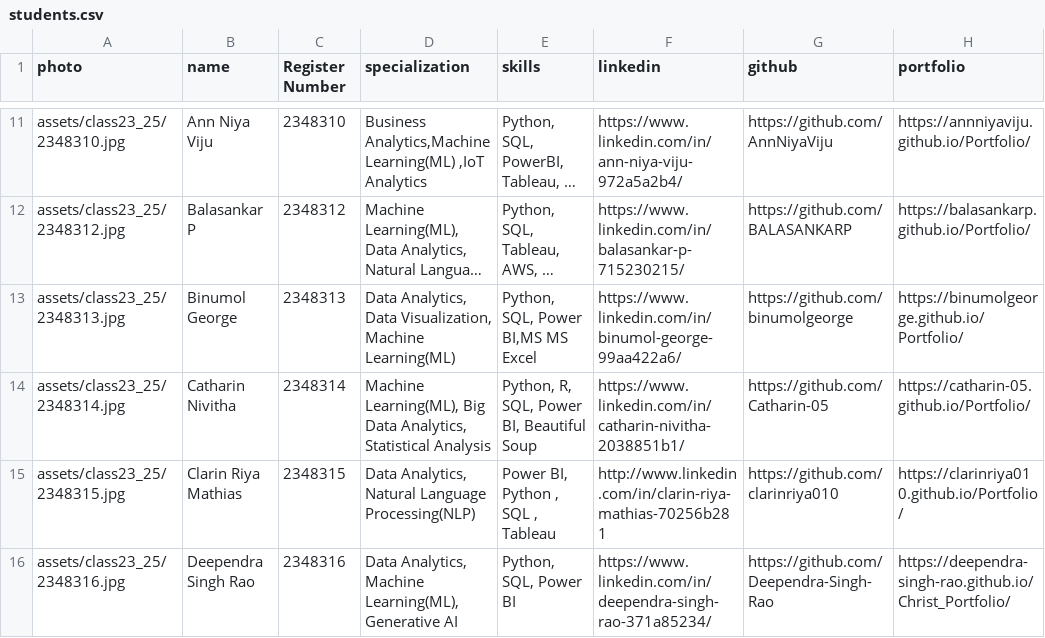
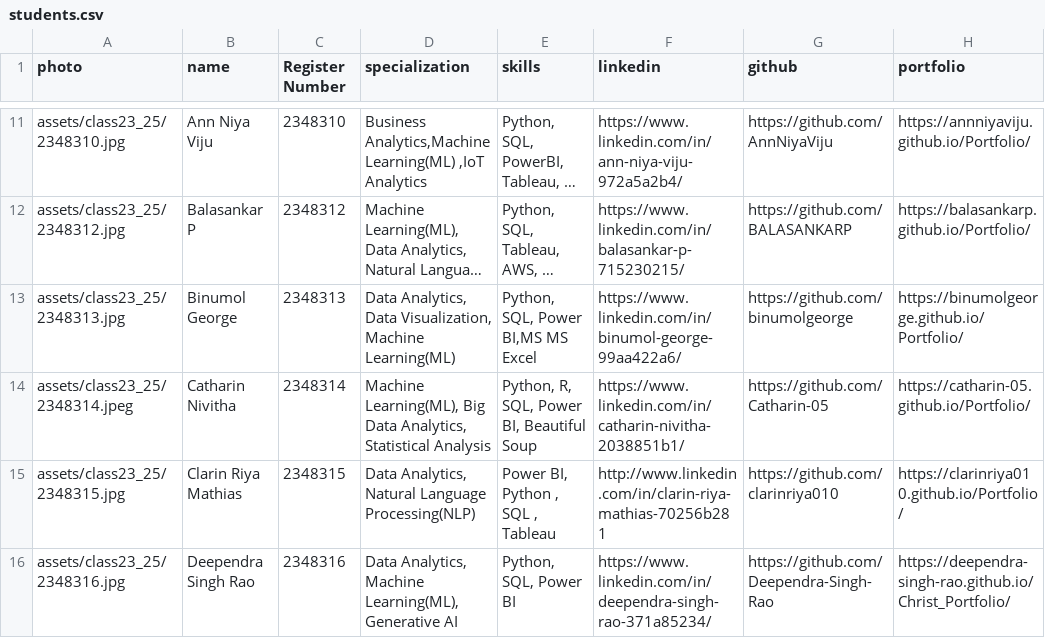
Before and after one commit to Catharin-05/Student-profiles-MDS23-25, a CSV file: assets/data/students.csv, drawn as a sheet; only a part is shown, gaps mark what is left out; long unchanged cells end in …; the diff names each change by its address in the sheet, - before the commit and + after, or states it on an @@ line.

Commit message:
updated codes

```diff
--- a/assets/data/students.csv
+++ b/assets/data/students.csv
-A14 (photo): assets/class23_25/2348314.jpg
+A14 (photo): assets/class23_25/2348314.jpeg
```
